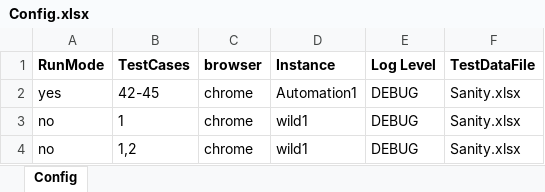
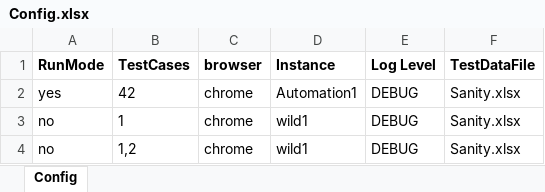
Before and after one commit to sandeepdoddi14/yetendra, an Excel workbook: leave/src/main/resources/Config.xlsx, sheet Config, drawn as a sheet; values as stored, in another font and other column widths than the file's, no borders; the diff names each change by its address in the sheet, - before the commit and + after, or states it on an @@ line.

Commit message:
removed LeaveBalance API

```diff
--- a/leave/src/main/resources/Config.xlsx (sheet Config)
+++ b/leave/src/main/resources/Config.xlsx (sheet Config)
-B2 (TestCases): 42-45
+B2 (TestCases): 42
```
Also changed, not shown: 1 other file.
